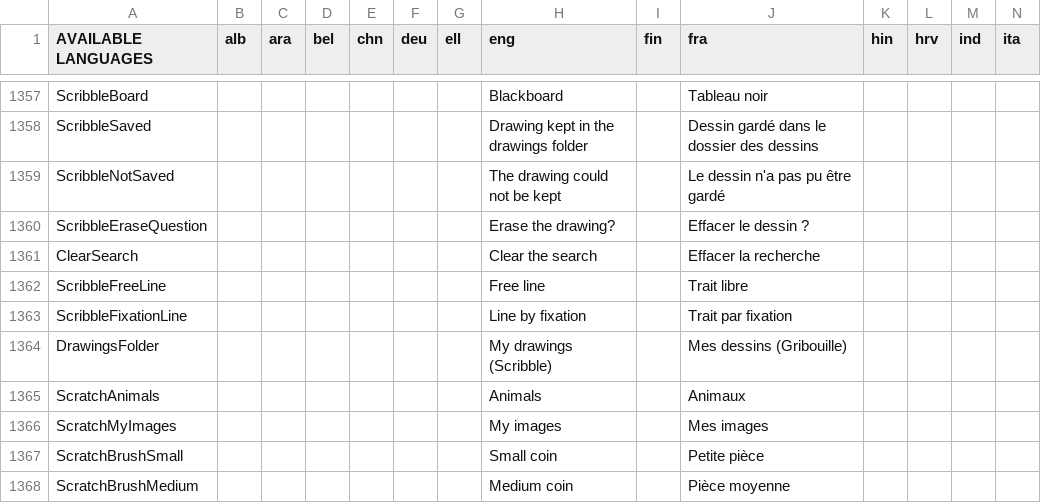
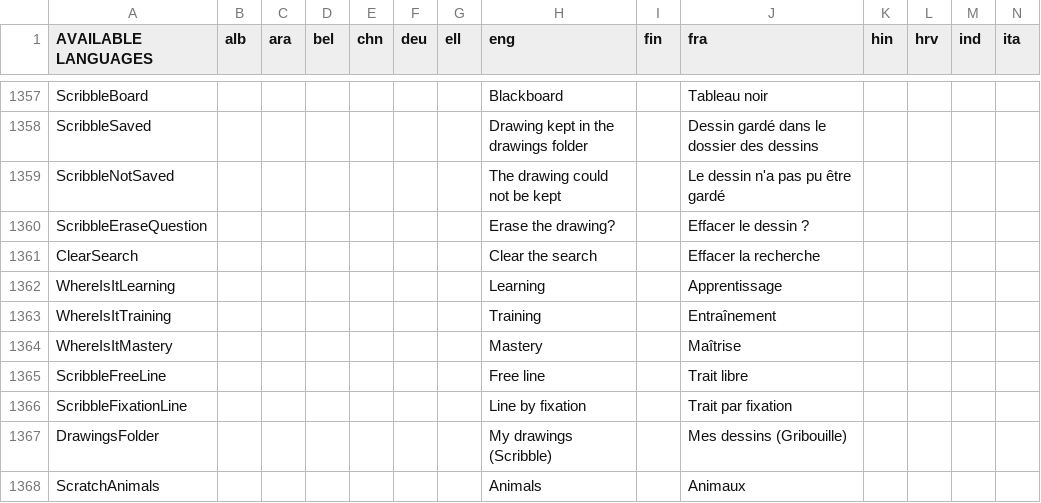
Before and after one commit to GazePlay/GazePlay, a CSV file: gazeplay-core/src/main/resources/data/multilinguism/multilinguism.csv, drawn as a sheet; only a part is shown, gaps mark what is left out; the shorter side is filled out with more unchanged rows; rows hold the shown columns only; the diff names each change by its address in the sheet, - before the commit and + after, or states it on an @@ line.

```diff
--- a/gazeplay-core/src/main/resources/data/multilinguism/multilinguism.csv
+++ b/gazeplay-core/src/main/resources/data/multilinguism/multilinguism.csv
+row 1362: WhereIsItLearning |  |  |  |  |  |  | Learning |  | Apprentissage
+row 1363: WhereIsItTraining |  |  |  |  |  |  | Training |  | Entraînement
+row 1364: WhereIsItMastery |  |  |  |  |  |  | Mastery |  | Maîtrise
```
Also changed, not shown: 17 other files.
